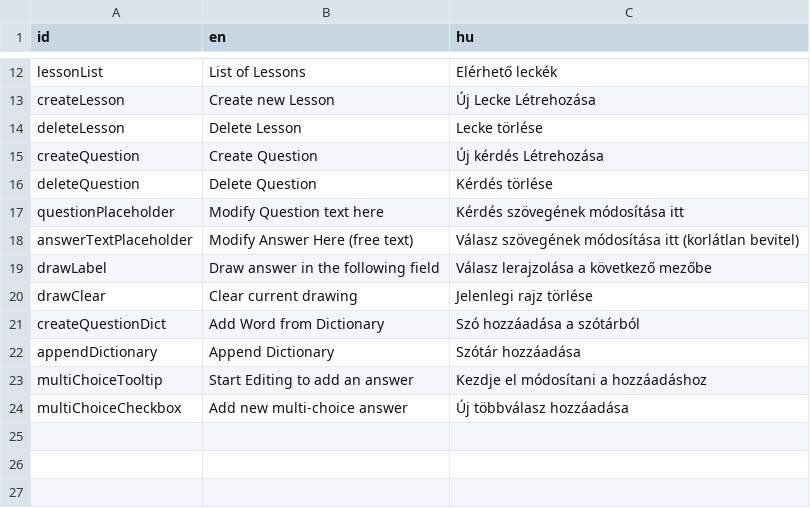
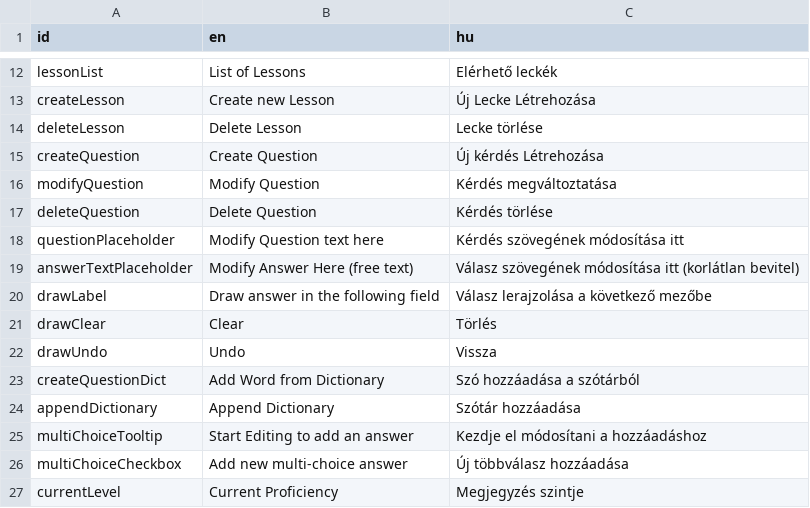
Before and after one commit to RobertKajnak/Langr, a CSV file: Localization/localization.csv, drawn as a sheet; only a part is shown, gaps mark what is left out.

Commit message:
Questions can now be modified, drawings saved as supplement

```diff
--- a/Localization/localization.csv
+++ b/Localization/localization.csv
@@ -15,2 +15,3 @@ deleteLesson,Delete Lesson,Lecke törlése
 createQuestion,Create Question,Új kérdés Létrehozása
+modifyQuestion,Modify Question,Kérdés megváltoztatása
 deleteQuestion,Delete Question,Kérdés törlése
@@ -19,3 +20,4 @@ answerTextPlaceholder,Modify Answer Here (free text),Válasz szövegének módos
 drawLabel,Draw answer in the following field,Válasz lerajzolása a következő mezőbe
-drawClear,Clear current drawing,Jelenlegi rajz törlése
+drawClear,Clear,Törlés
+drawUndo,Undo,Vissza
 createQuestionDict,Add Word from Dictionary,Szó hozzáadása a szótárból
@@ -24 +26,2 @@ multiChoiceTooltip,Start Editing to add an answer,Kezdje el módosítani a hozz
 multiChoiceCheckbox,Add new multi-choice answer,Új többválasz hozzáadása
+currentLevel,Current Proficiency,Megjegyzés szintje
```
Also changed, not shown: 8 other files.
